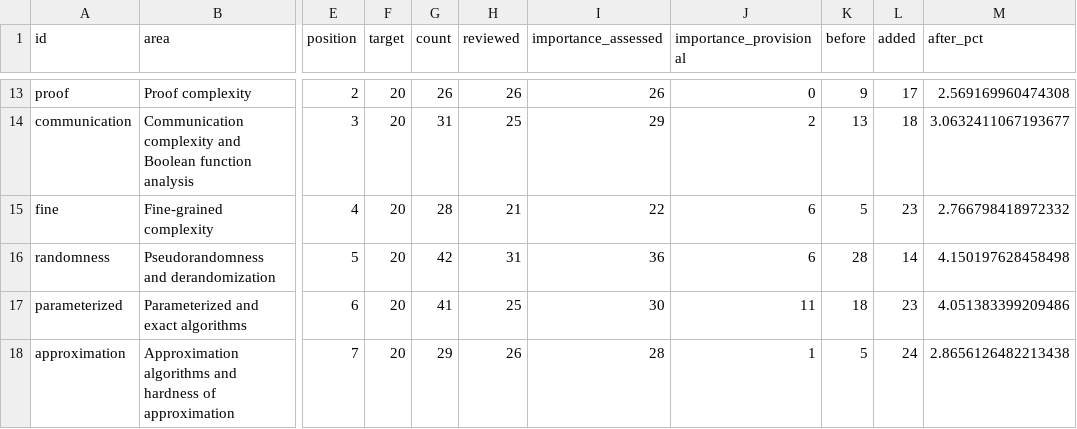
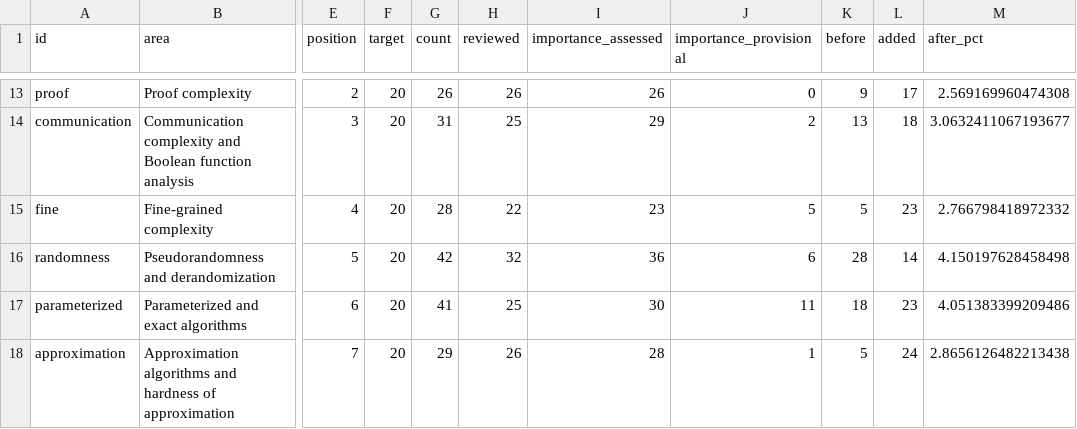
Before and after one commit to vaclavrozhon/atlas, a CSV file: areas.csv, drawn as a sheet; only a part is shown, gaps mark what is left out; the diff names each change by its address in the sheet, - before the commit and + after, or states it on an @@ line.

```diff
--- a/areas.csv
+++ b/areas.csv
-H15 (reviewed): 21
+H15 (reviewed): 22
-I15 (importance_assessed): 22
+I15 (importance_assessed): 23
-J15 (importance_provisional): 6
+J15 (importance_provisional): 5
-H16 (reviewed): 31
+H16 (reviewed): 32
```
Also changed, not shown: importance-ranking.csv, 12 other files.
